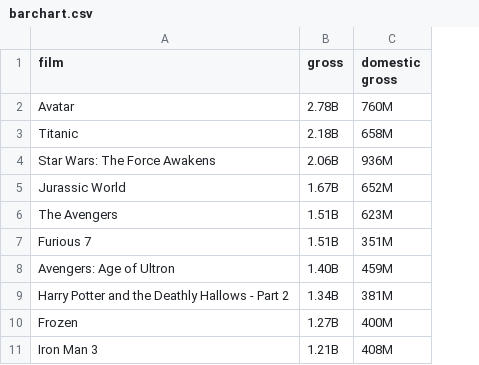
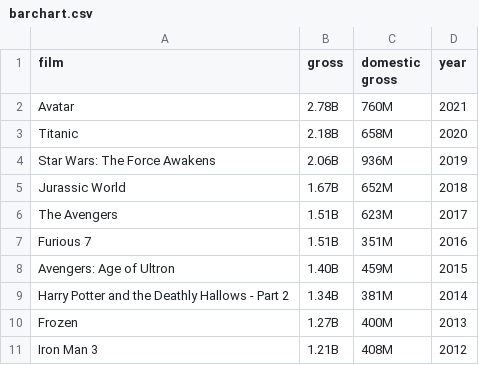
Before and after one commit to laniasepsutisna/dataset, a CSV file: barchart.csv, drawn as a sheet; the diff names each change by its address in the sheet, - before the commit and + after, or states it on an @@ line.

Commit message:
update

```diff
--- a/barchart.csv
+++ b/barchart.csv
+column D (year), rows 2-11: 2021 | 2020 | 2019 | 2018 | 2017 | 2016 | 2015 | 2014 | 2013 | 2012
```
